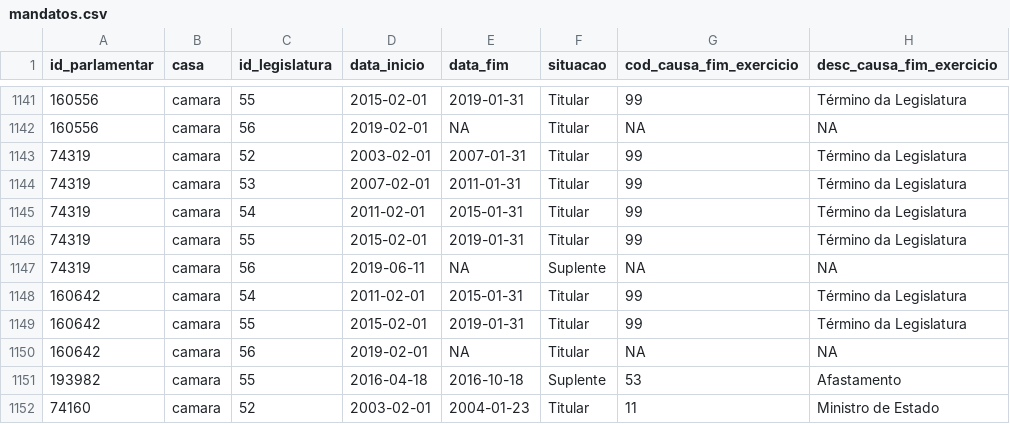
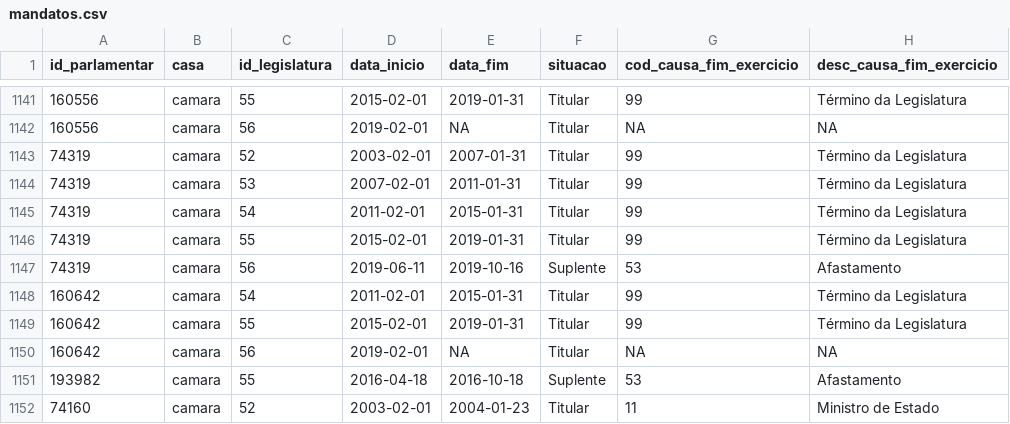
Before and after one commit to parlametria/perfil-parlamentarR, a CSV file: raw_data/mandatos.csv, drawn as a sheet; only a part is shown, gaps mark what is left out.

```diff
--- a/raw_data/mandatos.csv
+++ b/raw_data/mandatos.csv
@@ -1147,3 +1147,3 @@ id_parlamentar,casa,id_legislatura,data_inicio,data_fim,situacao,cod_causa_fim_e
 74319,camara,55,2015-02-01,2019-01-31,Titular,99,Término da Legislatura
-74319,camara,56,2019-06-11,NA,Suplente,NA,NA
+74319,camara,56,2019-06-11,2019-10-16,Suplente,53,Afastamento
 160642,camara,54,2011-02-01,2015-01-31,Titular,99,Término da Legislatura
```
Also changed, not shown: raw_data/composicao_comissoes.csv, raw_data/liderancas.csv, 2 other files.
